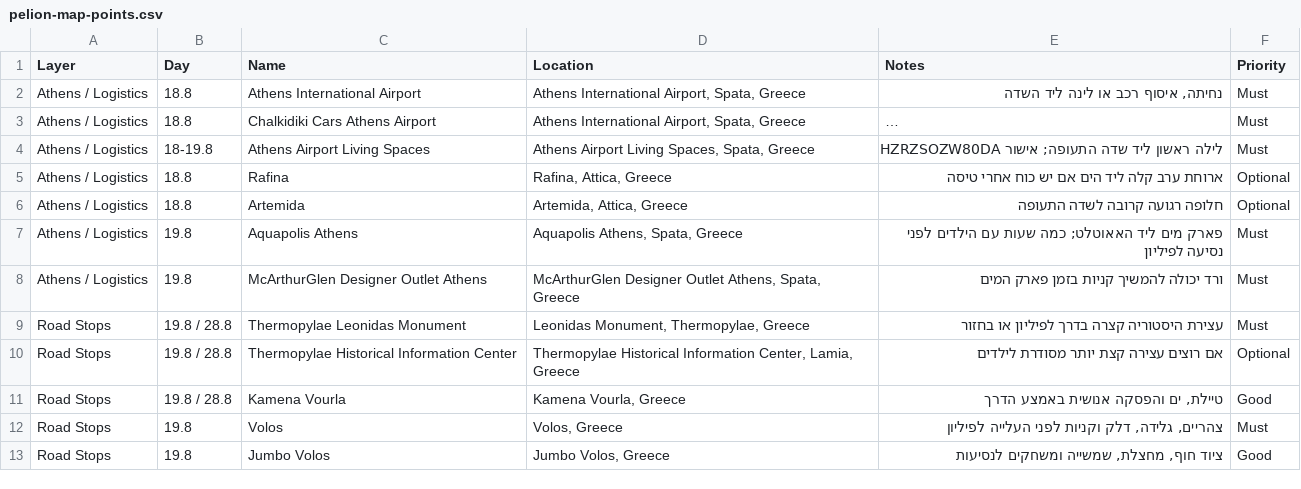
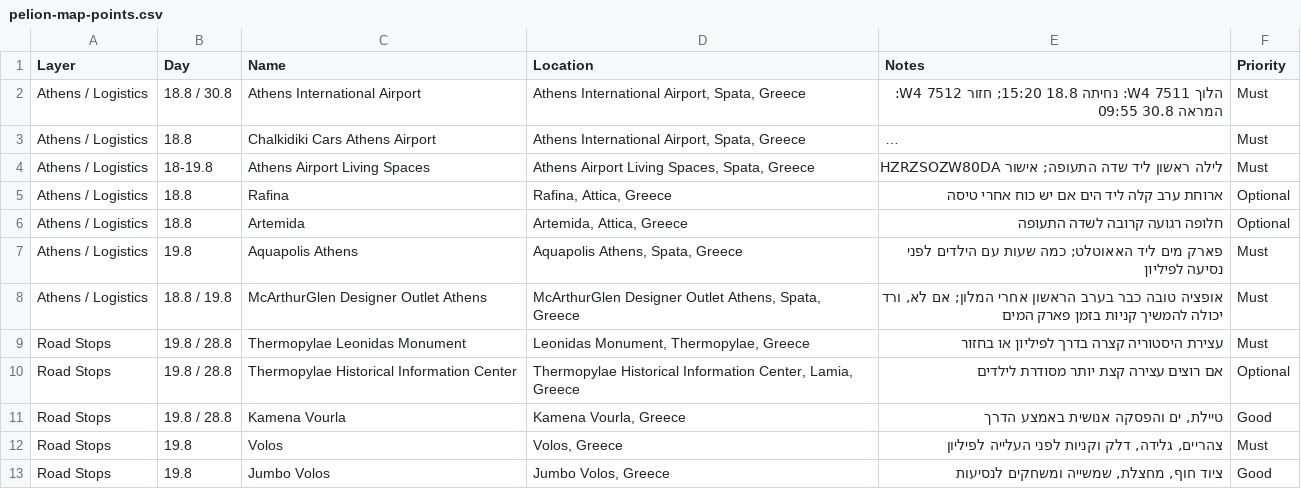
Before and after one commit to shaialush/pelion-2026-family-trip, a CSV file: pelion-map-points.csv, drawn as a sheet; only a part is shown; long unchanged cells end in …; the diff names each change by its address in the sheet, - before the commit and + after, or states it on an @@ line.

```diff
--- a/pelion-map-points.csv
+++ b/pelion-map-points.csv
-B2 (Day): 18.8
+B2 (Day): 18.8 / 30.8
-E2 (Notes): נחיתה, איסוף רכב או לינה ליד השדה
+E2 (Notes): הלוך W4 7511: נחיתה 18.8 15:20; חזור W4 7512: המראה 30.8 09:55
-B8 (Day): 19.8
+B8 (Day): 18.8 / 19.8
-E8 (Notes): ורד יכולה…
+E8 (Notes): אופציה טובה כבר בערב הראשון אחרי המלון; אם לא, ורד יכולה…
```
Also changed, not shown: 1 other file.
